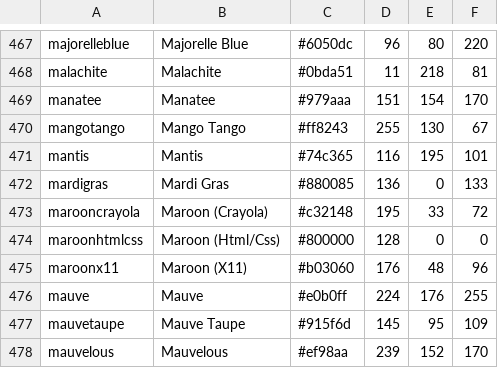
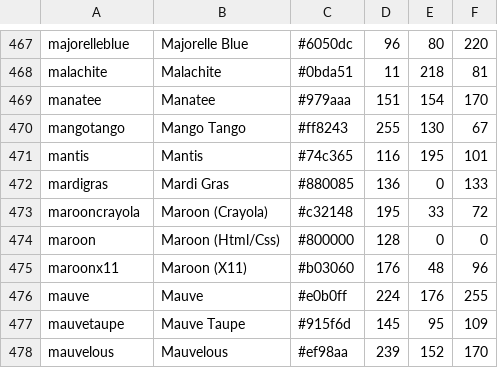
Before and after one commit to satyamambast/colorfulworld, a CSV file: colors.csv, drawn as a sheet; only a part is shown, gaps mark what is left out.

Commit message:
maroon lol

```diff
--- a/colors.csv
+++ b/colors.csv
@@ -473,3 +473,3 @@ mardigras,"Mardi Gras",#880085,136,0,133
 marooncrayola,"Maroon (Crayola)",#c32148,195,33,72
-maroonhtmlcss,"Maroon (Html/Css)",#800000,128,0,0
+maroon,"Maroon (Html/Css)",#800000,128,0,0
 maroonx11,"Maroon (X11)",#b03060,176,48,96
```
